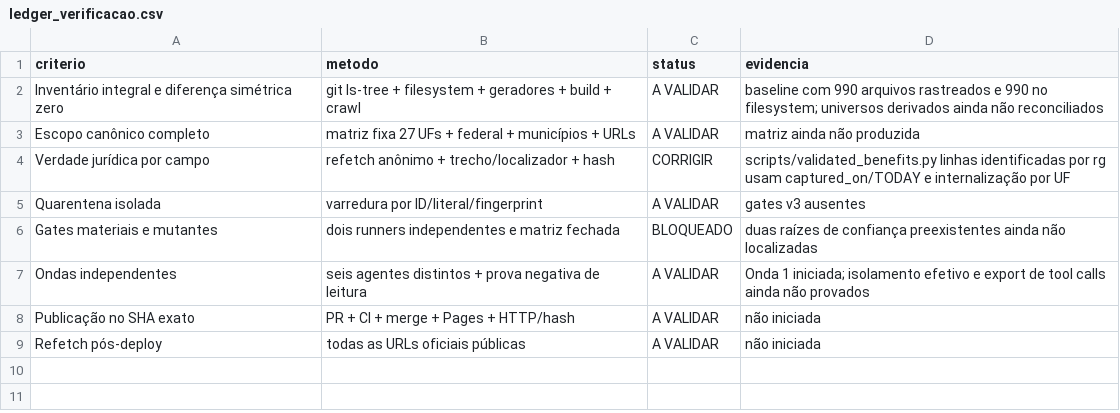
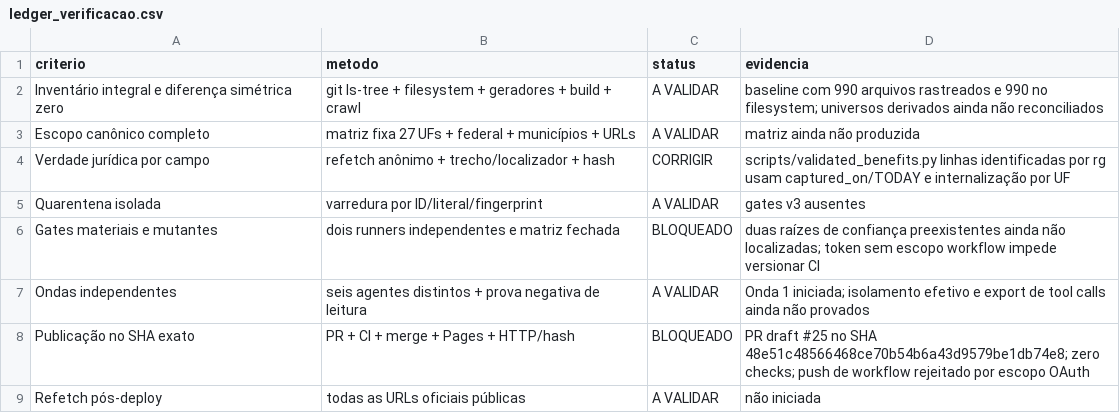
Before and after one commit to mjrrafael/rjc-conhecimento, a CSV file: auditoria/execucoes/monitor-v3-2026-07-12/ledger_verificacao.csv, drawn as a sheet.

```diff
--- a/auditoria/execucoes/monitor-v3-2026-07-12/ledger_verificacao.csv
+++ b/auditoria/execucoes/monitor-v3-2026-07-12/ledger_verificacao.csv
@@ -5,5 +5,5 @@ Verdade jurídica por campo,"refetch anônimo + trecho/localizador + hash",CORRI
 Quarentena isolada,"varredura por ID/literal/fingerprint",A VALIDAR,"gates v3 ausentes"
-Gates materiais e mutantes,"dois runners independentes e matriz fechada",BLOQUEADO,"duas raízes de confiança preexistentes ainda não localizadas"
+Gates materiais e mutantes,"dois runners independentes e matriz fechada",BLOQUEADO,"duas raízes de confiança preexistentes ainda não localizadas; token sem escopo workflow impede versionar CI"
 Ondas independentes,"seis agentes distintos + prova negativa de leitura",A VALIDAR,"Onda 1 iniciada; isolamento efetivo e export de tool calls ainda não provados"
-Publicação no SHA exato,"PR + CI + merge + Pages + HTTP/hash",A VALIDAR,"não iniciada"
+Publicação no SHA exato,"PR + CI + merge + Pages + HTTP/hash",BLOQUEADO,"PR draft #25 no SHA 48e51c48566468ce70b54b6a43d9579be1db74e8; zero checks; push de workflow rejeitado por escopo OAuth"
 Refetch pós-deploy,"todas as URLs oficiais públicas",A VALIDAR,"não iniciada"
```
Also changed, not shown: auditoria/execucoes/monitor-v3-2026-07-12/inventario_integral.csv, 3 other files.
